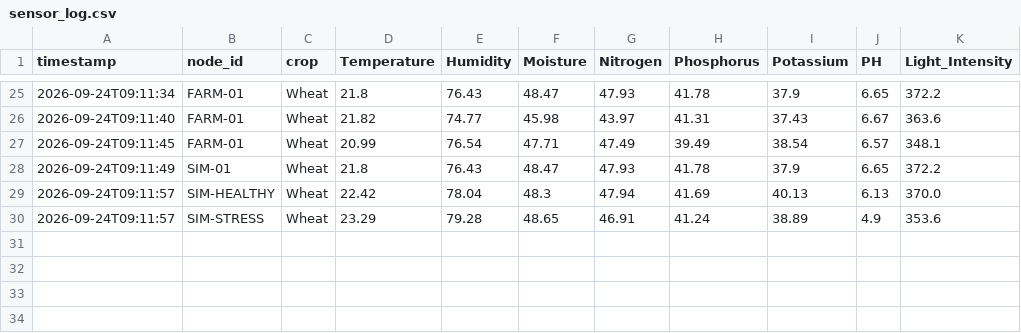
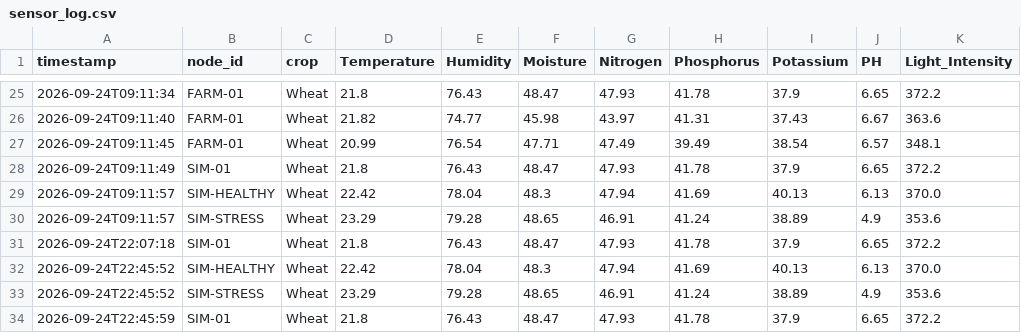
Before and after one commit to yadhav07/farm-advisory-platform, a CSV file: farm_advisory/dataset/sensor_log.csv, drawn as a sheet; only a part is shown, gaps mark what is left out; the diff names each change by its address in the sheet, - before the commit and + after, or states it on an @@ line.

Commit message:
Workspace dashboard UI + ESP32 field-node integration
UI rebuilt on a workspace design system:
- fixed sidebar with grouped navigation and a live node status card,
  sticky top bar with breadcrumbs, and a content column of metric cards,
  panel cards, data tables and suggestion lists
- sensor and advisory inputs are now range sliders with live readouts
- donut, gauge, radar, range bars, sparklines and forecast columns are all
  rendered as HTML/CSS/inline SVG; matplotlib and the PNG chart endpoints
  are gone
- flow lanes replace the old step boxes to show signals moving from field
  input through the model to the output
- Manrope + Font Awesome for type and icons, charts stay dependency-free

ESP32 field node:
- POST /api/sensor-data ingests the firmware payload, maps it onto the
  8-feature model schema and answers with crop state and yield forecast
- GET /api/devices and /api/latest expose node state and latest readings
- /device page takes the node IP, probes it and lists known nodes
- farm_advisory/device_ingest.py validates, estimates missing pH/NPK,
  records provenance and keeps a CSV history plus a device registry
- hardware/esp32_farm_node firmware serves the payload over HTTP as well
  as pushing it, so IP-based pulls work

Also: removed every emoji from templates, CLI output and generated reports.

```diff
--- a/farm_advisory/dataset/sensor_log.csv
+++ b/farm_advisory/dataset/sensor_log.csv
+row 31: 2026-09-24T22:07:18 | SIM-01 | Wheat | 21.8 | 76.43 | 48.47 | 47.93 | 41.78 | 37.9 | 6.65 | 372.2
+row 32: 2026-09-24T22:45:52 | SIM-HEALTHY | Wheat | 22.42 | 78.04 | 48.3 | 47.94 | 41.69 | 40.13 | 6.13 | 370.0
+row 33: 2026-09-24T22:45:52 | SIM-STRESS | Wheat | 23.29 | 79.28 | 48.65 | 46.91 | 41.24 | 38.89 | 4.9 | 353.6
+row 34: 2026-09-24T22:45:59 | SIM-01 | Wheat | 21.8 | 76.43 | 48.47 | 47.93 | 41.78 | 37.9 | 6.65 | 372.2
```
Also changed, not shown: 59 other files.
